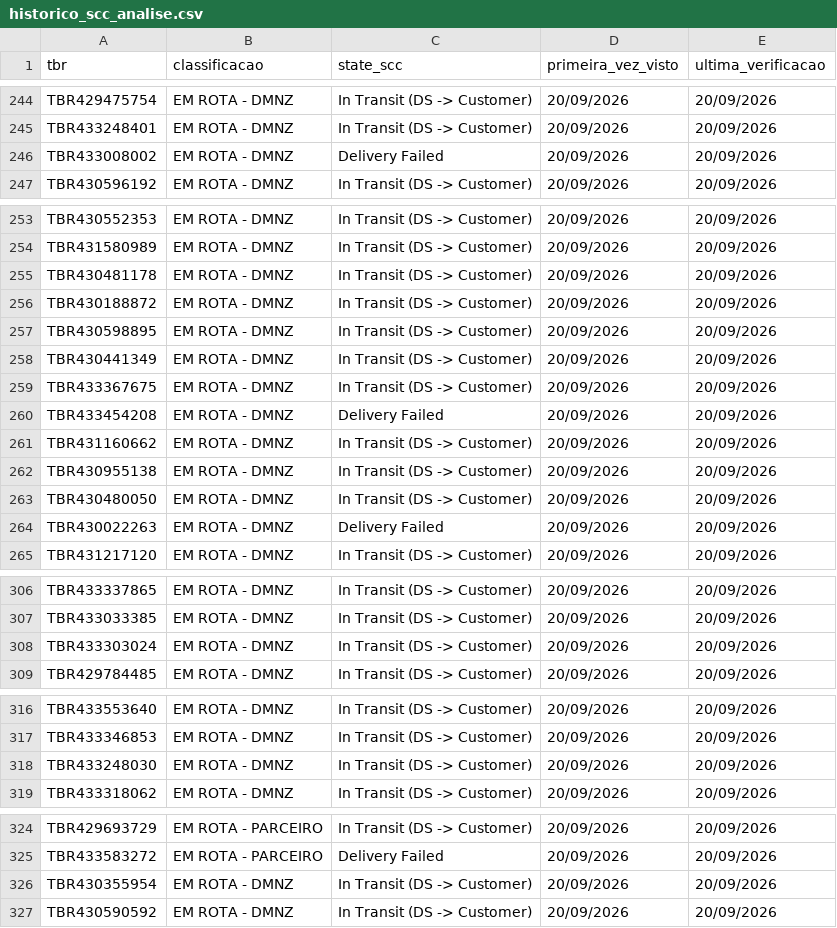
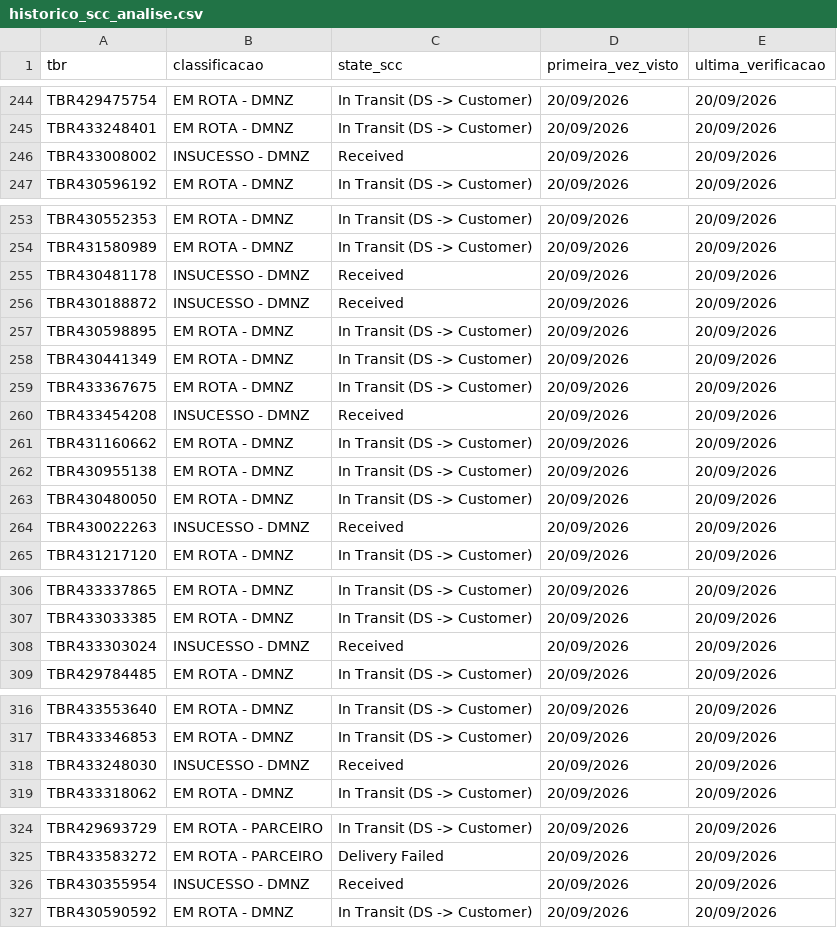
Before and after one commit to samuelgcomercial-tech/painel-operacao-dmnz-amxl, a CSV file: dados_nodes/LRN9/historico_scc_analise.csv, drawn as a sheet; only a part is shown, gaps mark what is left out; the diff covers the shown part only.

Commit message:
Atualiza State Finalizador de 17 TBR(s)

```diff
--- a/dados_nodes/LRN9/historico_scc_analise.csv
+++ b/dados_nodes/LRN9/historico_scc_analise.csv
@@ -245,3 +245,3 @@ TBR429475754,EM ROTA - DMNZ,In Transit (DS -> Customer),20/09/2026,20/09/2026
 TBR433248401,EM ROTA - DMNZ,In Transit (DS -> Customer),20/09/2026,20/09/2026
-TBR433008002,EM ROTA - DMNZ,Delivery Failed,20/09/2026,20/09/2026
+TBR433008002,INSUCESSO - DMNZ,Received,20/09/2026,20/09/2026
 TBR430596192,EM ROTA - DMNZ,In Transit (DS -> Customer),20/09/2026,20/09/2026
@@ -254,4 +254,4 @@ TBR430552353,EM ROTA - DMNZ,In Transit (DS -> Customer),20/09/2026,20/09/2026
 TBR431580989,EM ROTA - DMNZ,In Transit (DS -> Customer),20/09/2026,20/09/2026
-TBR430481178,EM ROTA - DMNZ,In Transit (DS -> Customer),20/09/2026,20/09/2026
-TBR430188872,EM ROTA - DMNZ,In Transit (DS -> Customer),20/09/2026,20/09/2026
+TBR430481178,INSUCESSO - DMNZ,Received,20/09/2026,20/09/2026
+TBR430188872,INSUCESSO - DMNZ,Received,20/09/2026,20/09/2026
 TBR430598895,EM ROTA - DMNZ,In Transit (DS -> Customer),20/09/2026,20/09/2026
@@ -259,3 +259,3 @@ TBR430441349,EM ROTA - DMNZ,In Transit (DS -> Customer),20/09/2026,20/09/2026
 TBR433367675,EM ROTA - DMNZ,In Transit (DS -> Customer),20/09/2026,20/09/2026
-TBR433454208,EM ROTA - DMNZ,Delivery Failed,20/09/2026,20/09/2026
+TBR433454208,INSUCESSO - DMNZ,Received,20/09/2026,20/09/2026
 TBR431160662,EM ROTA - DMNZ,In Transit (DS -> Customer),20/09/2026,20/09/2026
@@ -263,3 +263,3 @@ TBR430955138,EM ROTA - DMNZ,In Transit (DS -> Customer),20/09/2026,20/09/2026
 TBR430480050,EM ROTA - DMNZ,In Transit (DS -> Customer),20/09/2026,20/09/2026
-TBR430022263,EM ROTA - DMNZ,Delivery Failed,20/09/2026,20/09/2026
+TBR430022263,INSUCESSO - DMNZ,Received,20/09/2026,20/09/2026
 TBR431217120,EM ROTA - DMNZ,In Transit (DS -> Customer),20/09/2026,20/09/2026
@@ -307,3 +307,3 @@ TBR433337865,EM ROTA - DMNZ,In Transit (DS -> Customer),20/09/2026,20/09/2026
 TBR433033385,EM ROTA - DMNZ,In Transit (DS -> Customer),20/09/2026,20/09/2026
-TBR433303024,EM ROTA - DMNZ,In Transit (DS -> Customer),20/09/2026,20/09/2026
+TBR433303024,INSUCESSO - DMNZ,Received,20/09/2026,20/09/2026
 TBR429784485,EM ROTA - DMNZ,In Transit (DS -> Customer),20/09/2026,20/09/2026
@@ -317,3 +317,3 @@ TBR433553640,EM ROTA - DMNZ,In Transit (DS -> Customer),20/09/2026,20/09/2026
 TBR433346853,EM ROTA - DMNZ,In Transit (DS -> Customer),20/09/2026,20/09/2026
-TBR433248030,EM ROTA - DMNZ,In Transit (DS -> Customer),20/09/2026,20/09/2026
+TBR433248030,INSUCESSO - DMNZ,Received,20/09/2026,20/09/2026
 TBR433318062,EM ROTA - DMNZ,In Transit (DS -> Customer),20/09/2026,20/09/2026
@@ -325,3 +325,3 @@ TBR429693729,EM ROTA - PARCEIRO,In Transit (DS -> Customer),20/09/2026,20/09/202
 TBR433583272,EM ROTA - PARCEIRO,Delivery Failed,20/09/2026,20/09/2026
-TBR430355954,EM ROTA - DMNZ,In Transit (DS -> Customer),20/09/2026,20/09/2026
+TBR430355954,INSUCESSO - DMNZ,Received,20/09/2026,20/09/2026
 TBR430590592,EM ROTA - DMNZ,In Transit (DS -> Customer),20/09/2026,20/09/2026
```
Also changed, not shown: 3 edited cells elsewhere in this file.
